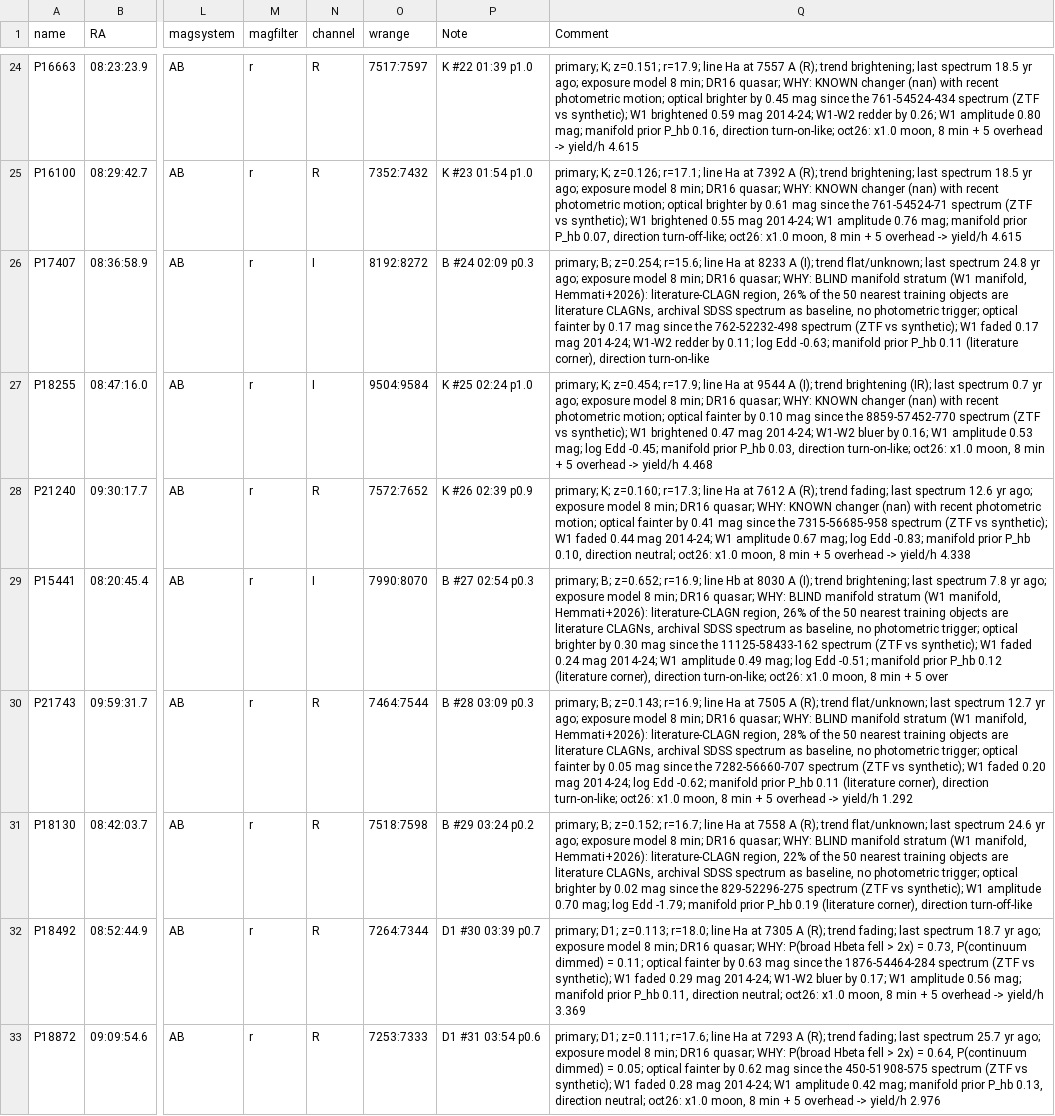
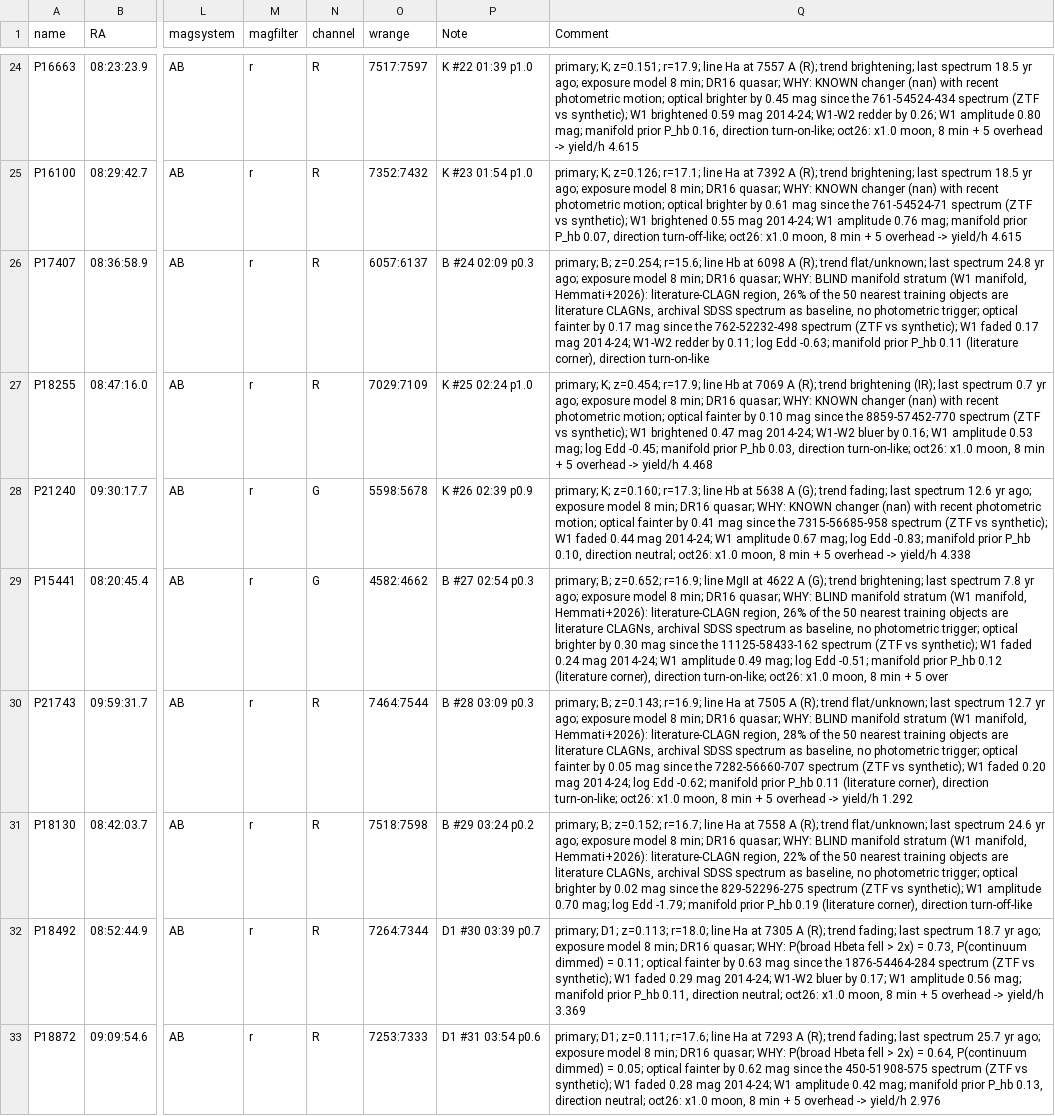
Before and after one commit to xoubish/CLAGN, a CSV file: finders/oct26/ngps_oct26_fixed.csv, drawn as a sheet; only a part is shown, gaps mark what is left out; the diff covers the shown part only; the diff names each change by its address in the sheet, - before the commit and + after, or states it on an @@ line.

```diff
--- a/finders/oct26/ngps_oct26_fixed.csv
+++ b/finders/oct26/ngps_oct26_fixed.csv
-N26:N27 (channel): I
+N26:N27 (channel): R
-O26 (wrange): 8192:8272
+O26 (wrange): 6057:6137
-Q26 (Comment): …r=15.6; line Ha at 8233 A (I); trend flat/unknown;…
+Q26 (Comment): …r=15.6; line Hb at 6098 A (R); trend flat/unknown;…
-O27 (wrange): 9504:9584
+O27 (wrange): 7029:7109
-Q27 (Comment): …r=17.9; line Ha at 9544 A (I); trend brightening…
+Q27 (Comment): …r=17.9; line Hb at 7069 A (R); trend brightening…
-N28 (channel): R
+N28 (channel): G
-O28 (wrange): 7572:7652
+O28 (wrange): 5598:5678
-Q28 (Comment): …r=17.3; line Ha at 7612 A (R); trend fading;…
+Q28 (Comment): …r=17.3; line Hb at 5638 A (G); trend fading;…
-N29 (channel): I
+N29 (channel): G
-O29 (wrange): 7990:8070
+O29 (wrange): 4582:4662
-Q29 (Comment): …r=16.9; line Hb at 8030 A (I); trend brightening;…
+Q29 (Comment): …r=16.9; line MgII at 4622 A (G); trend brightening;…
```
Also changed, not shown: 117 edited cells elsewhere in this file, finders/oct26/ngps_oct26_snr.csv, finders/oct27/ngps_oct27_fixed.csv, 4 other files.
